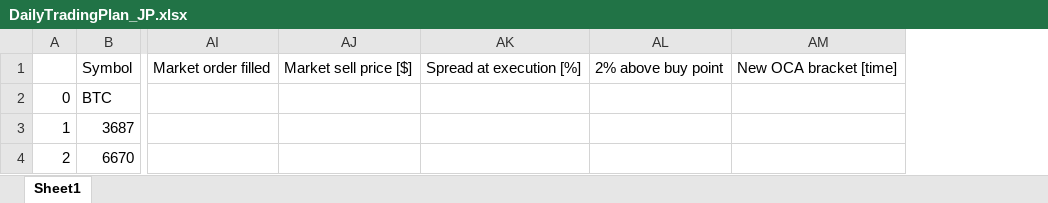
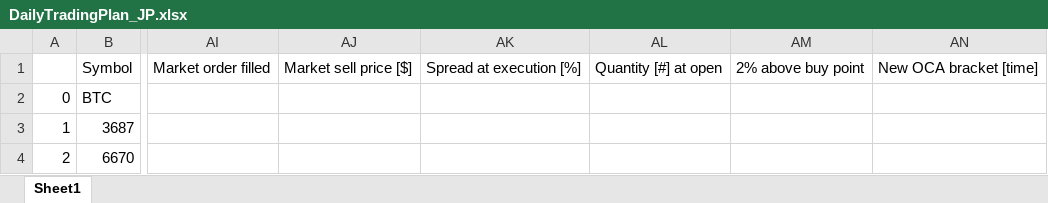
Before and after one commit to Piidas/Momentum-Trading-Assistant, an Excel workbook: Inputs/DailyTradingPlan_JP.xlsx, sheet Sheet1, drawn as a sheet; only a part is shown, gaps mark what is left out; values as stored, in another font and other column widths than the file's, no borders; the diff names each change by its address in the sheet, - before the commit and + after, or states it on an @@ line.

```diff
--- a/Inputs/DailyTradingPlan_JP.xlsx (sheet Sheet1)
+++ b/Inputs/DailyTradingPlan_JP.xlsx (sheet Sheet1)
+column AL, row 1: Quantity [#] at open
```
Also changed, not shown: Inputs/DailyTradingPlan.xlsx, Inputs/DailyTradingPlan_DE.xlsx, 3 other files.
